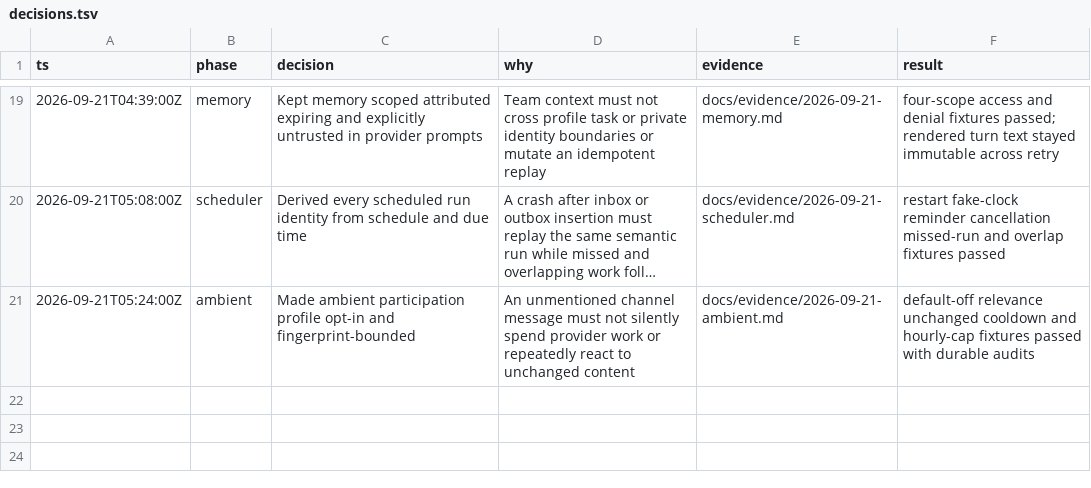
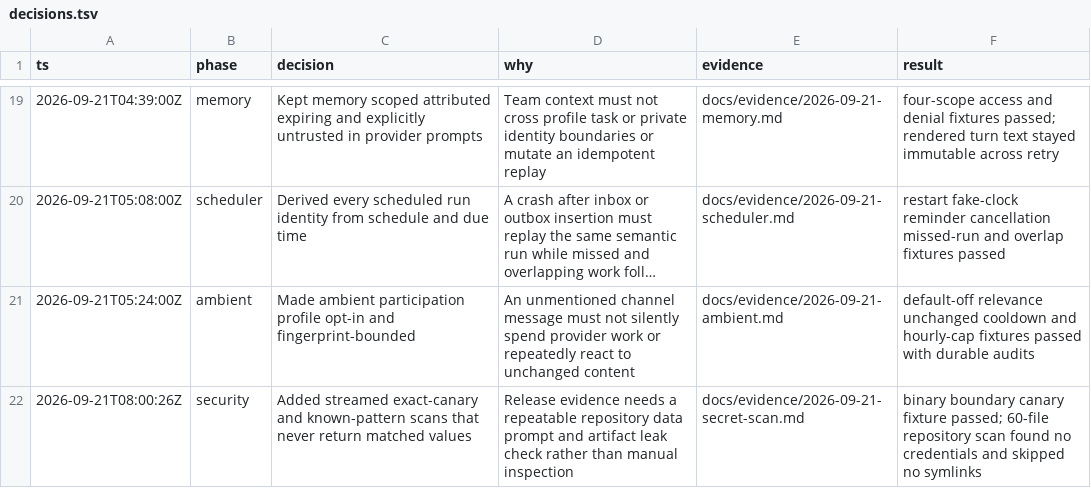
Before and after one commit to Dhruv2mars/agent-tag, a TSV file: docs/audit/decisions.tsv, drawn as a sheet; only a part is shown, gaps mark what is left out; long unchanged cells end in ….

Commit message:
feat: scan release trees for secrets

```diff
--- a/docs/audit/decisions.tsv
+++ b/docs/audit/decisions.tsv
@@ -21 +21,2 @@ ts	phase	decision	why	evidence	result
 2026-09-21T05:24:00Z	ambient	Made ambient participation profile opt-in and fingerprint-bounded	An unmentioned channel message must not silently spend provider work or repeatedly react to unchanged content	docs/evidence/2026-09-21-ambient.md	default-off relevance unchanged cooldown and hourly-cap fixtures passed with durable audits
+2026-09-21T08:00:26Z	security	Added streamed exact-canary and known-pattern scans that never return matched values	Release evidence needs a repeatable repository data prompt and artifact leak check rather than manual inspection	docs/evidence/2026-09-21-secret-scan.md	binary boundary canary fixture passed; 60-file repository scan found no credentials and skipped no symlinks
```
Also changed, not shown: 9 other files.
